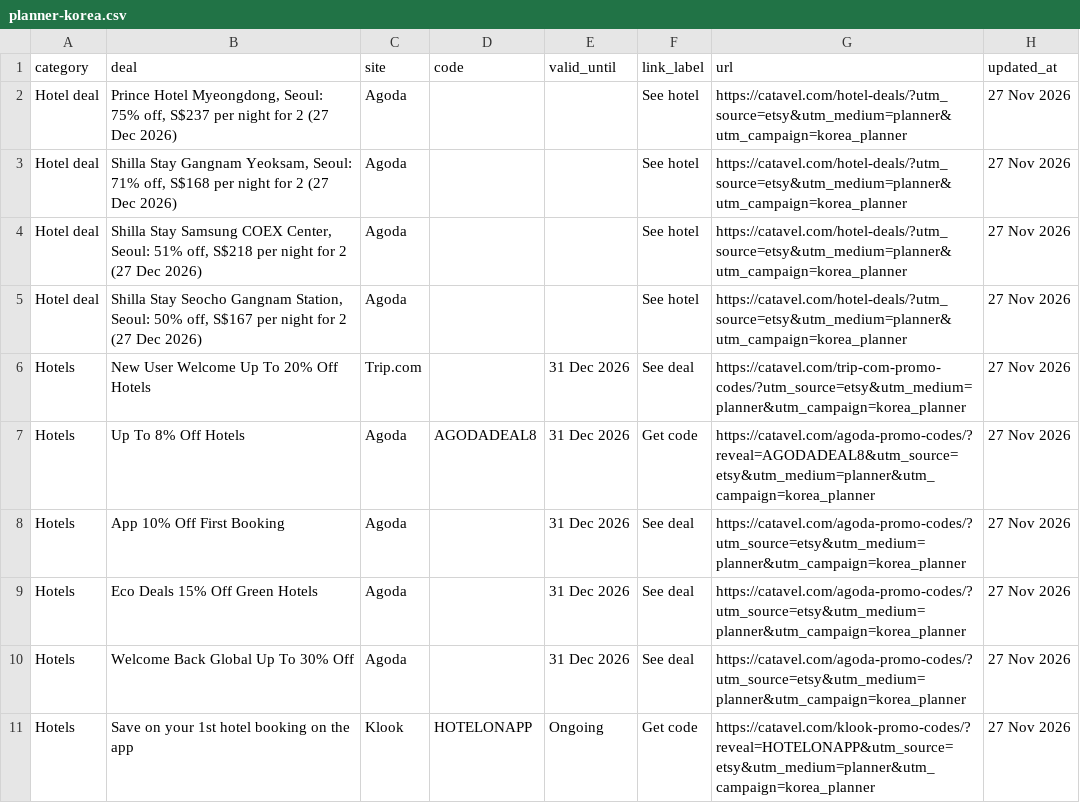
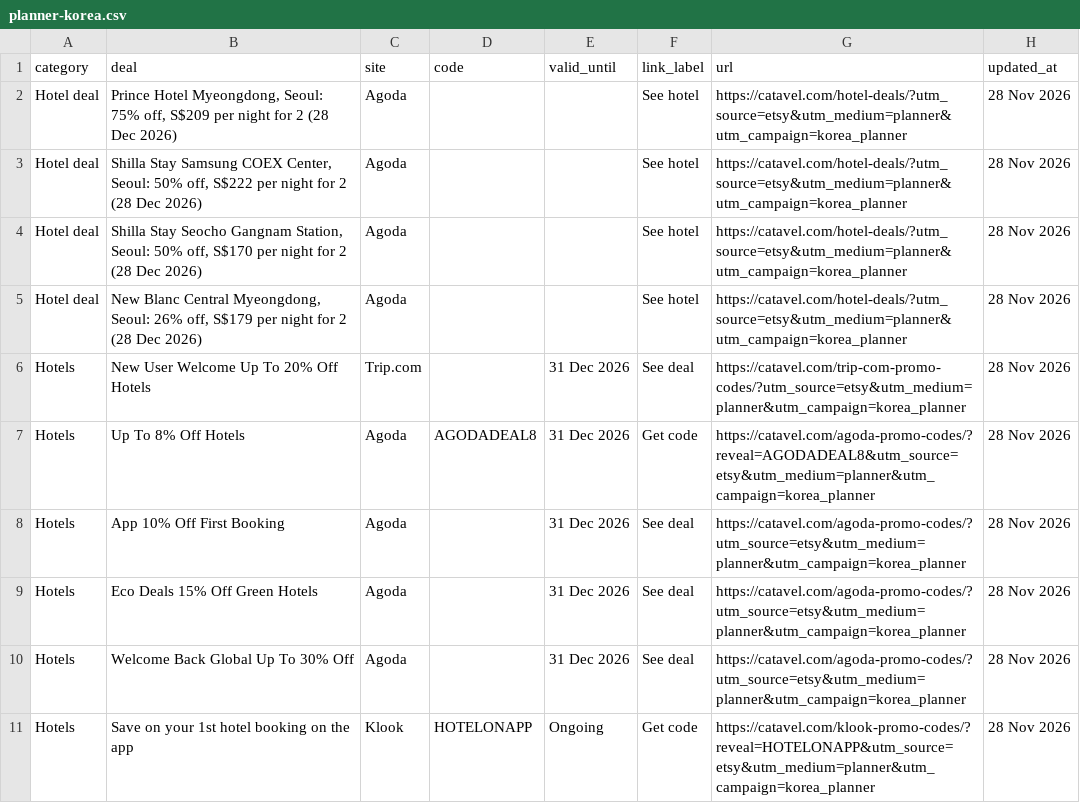
Before and after one commit to catavel/Catavel, a CSV file: feeds/planner-korea.csv, drawn as a sheet.

Commit message:
chore: update planner feed korea [2026-11-28]

```diff
--- a/feeds/planner-korea.csv
+++ b/feeds/planner-korea.csv
@@ -1,11 +1,11 @@
 category,deal,site,code,valid_until,link_label,url,updated_at
-Hotel deal,"Prince Hotel Myeongdong, Seoul: 75% off, S$237 per night for 2 (27 Dec 2026)",Agoda,,,See hotel,https://catavel.com/hotel-deals/?utm_source=etsy&utm_medium=planner&utm_campaign=korea_planner,27 Nov 2026
-Hotel deal,"Shilla Stay Gangnam Yeoksam, Seoul: 71% off, S$168 per night for 2 (27 Dec 2026)",Agoda,,,See hotel,https://catavel.com/hotel-deals/?utm_source=etsy&utm_medium=planner&utm_campaign=korea_planner,27 Nov 2026
-Hotel deal,"Shilla Stay Samsung COEX Center, Seoul: 51% off, S$218 per night for 2 (27 Dec 2026)",Agoda,,,See hotel,https://catavel.com/hotel-deals/?utm_source=etsy&utm_medium=planner&utm_campaign=korea_planner,27 Nov 2026
-Hotel deal,"Shilla Stay Seocho Gangnam Station, Seoul: 50% off, S$167 per night for 2 (27 Dec 2026)",Agoda,,,See hotel,https://catavel.com/hotel-deals/?utm_source=etsy&utm_medium=planner&utm_campaign=korea_planner,27 Nov 2026
-Hotels,New User Welcome Up To 20% Off Hotels,Trip.com,,31 Dec 2026,See deal,https://catavel.com/trip-com-promo-codes/?utm_source=etsy&utm_medium=planner&utm_campaign=korea_planner,27 Nov 2026
-Hotels,Up To 8% Off Hotels,Agoda,AGODADEAL8,31 Dec 2026,Get code,https://catavel.com/agoda-promo-codes/?reveal=AGODADEAL8&utm_source=etsy&utm_medium=planner&utm_campaign=korea_planner,27 Nov 2026
-Hotels,App 10% Off First Booking,Agoda,,31 Dec 2026,See deal,https://catavel.com/agoda-promo-codes/?utm_source=etsy&utm_medium=planner&utm_campaign=korea_planner,27 Nov 2026
-Hotels,Eco Deals 15% Off Green Hotels,Agoda,,31 Dec 2026,See deal,https://catavel.com/agoda-promo-codes/?utm_source=etsy&utm_medium=planner&utm_campaign=korea_planner,27 Nov 2026
-Hotels,Welcome Back Global Up To 30% Off,Agoda,,31 Dec 2026,See deal,https://catavel.com/agoda-promo-codes/?utm_source=etsy&utm_medium=planner&utm_campaign=korea_planner,27 Nov 2026
-Hotels,Save on your 1st hotel booking on the app,Klook,HOTELONAPP,Ongoing,Get code,https://catavel.com/klook-promo-codes/?reveal=HOTELONAPP&utm_source=etsy&utm_medium=planner&utm_campaign=korea_planner,27 Nov 2026
+Hotel deal,"Prince Hotel Myeongdong, Seoul: 75% off, S$209 per night for 2 (28 Dec 2026)",Agoda,,,See hotel,https://catavel.com/hotel-deals/?utm_source=etsy&utm_medium=planner&utm_campaign=korea_planner,28 Nov 2026
+Hotel deal,"Shilla Stay Samsung COEX Center, Seoul: 50% off, S$222 per night for 2 (28 Dec 2026)",Agoda,,,See hotel,https://catavel.com/hotel-deals/?utm_source=etsy&utm_medium=planner&utm_campaign=korea_planner,28 Nov 2026
+Hotel deal,"Shilla Stay Seocho Gangnam Station, Seoul: 50% off, S$170 per night for 2 (28 Dec 2026)",Agoda,,,See hotel,https://catavel.com/hotel-deals/?utm_source=etsy&utm_medium=planner&utm_campaign=korea_planner,28 Nov 2026
+Hotel deal,"New Blanc Central Myeongdong, Seoul: 26% off, S$179 per night for 2 (28 Dec 2026)",Agoda,,,See hotel,https://catavel.com/hotel-deals/?utm_source=etsy&utm_medium=planner&utm_campaign=korea_planner,28 Nov 2026
+Hotels,New User Welcome Up To 20% Off Hotels,Trip.com,,31 Dec 2026,See deal,https://catavel.com/trip-com-promo-codes/?utm_source=etsy&utm_medium=planner&utm_campaign=korea_planner,28 Nov 2026
+Hotels,Up To 8% Off Hotels,Agoda,AGODADEAL8,31 Dec 2026,Get code,https://catavel.com/agoda-promo-codes/?reveal=AGODADEAL8&utm_source=etsy&utm_medium=planner&utm_campaign=korea_planner,28 Nov 2026
+Hotels,App 10% Off First Booking,Agoda,,31 Dec 2026,See deal,https://catavel.com/agoda-promo-codes/?utm_source=etsy&utm_medium=planner&utm_campaign=korea_planner,28 Nov 2026
+Hotels,Eco Deals 15% Off Green Hotels,Agoda,,31 Dec 2026,See deal,https://catavel.com/agoda-promo-codes/?utm_source=etsy&utm_medium=planner&utm_campaign=korea_planner,28 Nov 2026
+Hotels,Welcome Back Global Up To 30% Off,Agoda,,31 Dec 2026,See deal,https://catavel.com/agoda-promo-codes/?utm_source=etsy&utm_medium=planner&utm_campaign=korea_planner,28 Nov 2026
+Hotels,Save on your 1st hotel booking on the app,Klook,HOTELONAPP,Ongoing,Get code,https://catavel.com/klook-promo-codes/?reveal=HOTELONAPP&utm_source=etsy&utm_medium=planner&utm_campaign=korea_planner,28 Nov 2026
```
